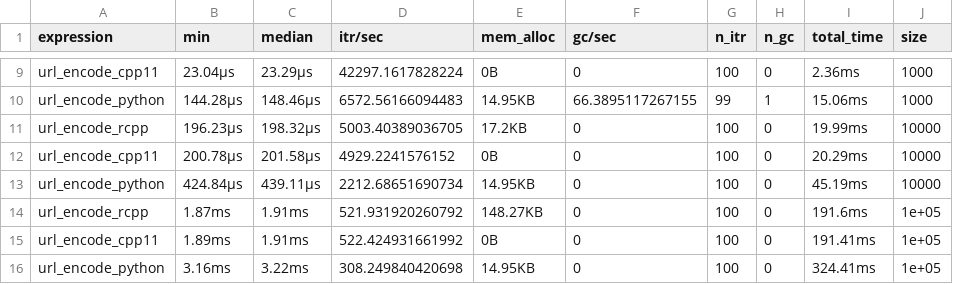
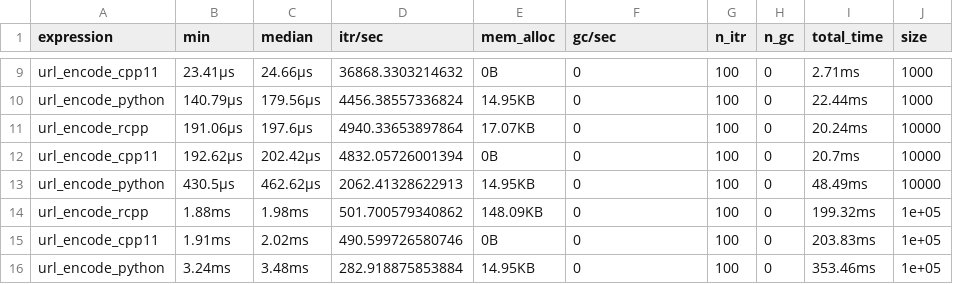
Before and after one commit to DyfanJones/EncodeCpp11, a CSV file: inst/benchmark_results_safe.csv, drawn as a sheet; only a part is shown, gaps mark what is left out; removed rows and columns are numbered as before the commit, all else as after; the diff covers the shown part only; the diff names each change by its address in the sheet, - before the commit and + after, or states it on an @@ line.

```diff
--- a/inst/benchmark_results_safe.csv
+++ b/inst/benchmark_results_safe.csv
-B9 (min): 23.04µs
+B9 (min): 23.41µs
-C9 (median): 23.29µs
+C9 (median): 24.66µs
-D9 (itr/sec): 42297.1617828224
+D9 (itr/sec): 36868.3303214632
-I9 (total_time): 2.36ms
+I9 (total_time): 2.71ms
-row 10: url_encode_python | 144.28µs | 148.46µs | 6572.56166094483 | 14.95KB | 66.3895117267155 | 99 | 1 | 15.06ms | 1000
+row 10: url_encode_python | 140.79µs | 179.56µs | 4456.38557336824 | 14.95KB | 0 | 100 | 0 | 22.44ms | 1000
-B11 (min): 196.23µs
+B11 (min): 191.06µs
-C11 (median): 198.32µs
+C11 (median): 197.6µs
-D11 (itr/sec): 5003.40389036705
+D11 (itr/sec): 4940.33653897864
-E11 (mem_alloc): 17.2KB
+E11 (mem_alloc): 17.07KB
-I11 (total_time): 19.99ms
+I11 (total_time): 20.24ms
-B12 (min): 200.78µs
+B12 (min): 192.62µs
-C12 (median): 201.58µs
+C12 (median): 202.42µs
-D12 (itr/sec): 4929.2241576152
+D12 (itr/sec): 4832.05726001394
-I12 (total_time): 20.29ms
+I12 (total_time): 20.7ms
-B13 (min): 424.84µs
+B13 (min): 430.5µs
-C13 (median): 439.11µs
+C13 (median): 462.62µs
-D13 (itr/sec): 2212.68651690734
+D13 (itr/sec): 2062.41328622913
-I13 (total_time): 45.19ms
+I13 (total_time): 48.49ms
-B14 (min): 1.87ms
+B14 (min): 1.88ms
-C14 (median): 1.91ms
+C14 (median): 1.98ms
-D14 (itr/sec): 521.931920260792
+D14 (itr/sec): 501.700579340862
-E14 (mem_alloc): 148.27KB
+E14 (mem_alloc): 148.09KB
-I14 (total_time): 191.6ms
+I14 (total_time): 199.32ms
-B15 (min): 1.89ms
+B15 (min): 1.91ms
-C15 (median): 1.91ms
+C15 (median): 2.02ms
-D15 (itr/sec): 522.424931661992
+D15 (itr/sec): 490.599726580746
-I15 (total_time): 191.41ms
+I15 (total_time): 203.83ms
-B16 (min): 3.16ms
+B16 (min): 3.24ms
-C16 (median): 3.22ms
+C16 (median): 3.48ms
-D16 (itr/sec): 308.249840420698
+D16 (itr/sec): 282.918875853884
-I16 (total_time): 324.41ms
+I16 (total_time): 353.46ms
```
Also changed, not shown: 54 edited cells elsewhere in this file, inst/benchmark_results_default.csv, 3 other files.
